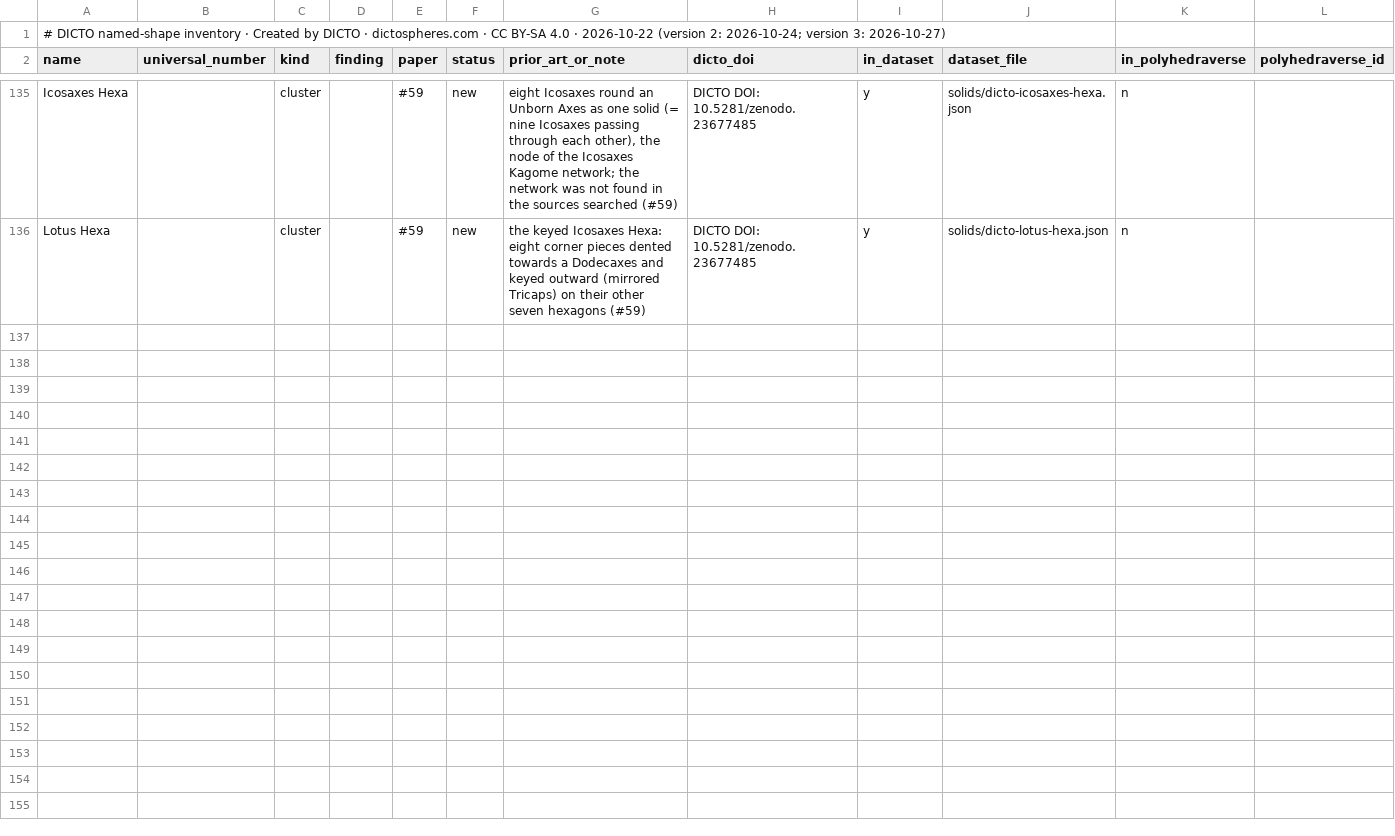
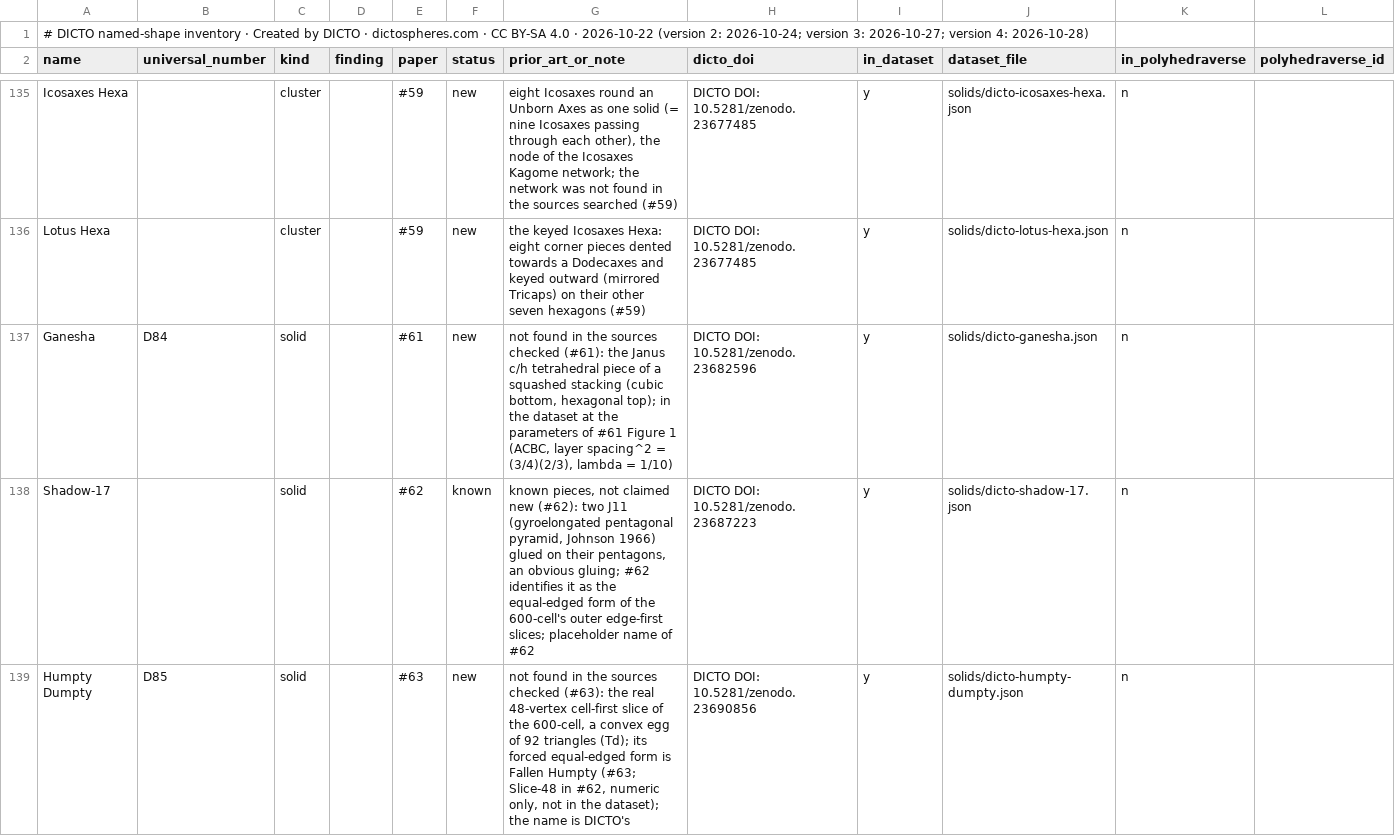
Before and after one commit to DICTOR-Master/kaleidohedra, a CSV file: studies/2026-10-22-math-data-dicto-solids/index.csv, drawn as a sheet; only a part is shown, gaps mark what is left out.

```diff
--- a/studies/2026-10-22-math-data-dicto-solids/index.csv
+++ b/studies/2026-10-22-math-data-dicto-solids/index.csv
@@ -1,2 +1,2 @@
-# DICTO named-shape inventory · Created by DICTO · dictospheres.com · CC BY-SA 4.0 · 2026-10-22 (version 2: 2026-10-24; version 3: 2026-10-27)
+# DICTO named-shape inventory · Created by DICTO · dictospheres.com · CC BY-SA 4.0 · 2026-10-22 (version 2: 2026-10-24; version 3: 2026-10-27; version 4: 2026-10-28)
 name,universal_number,kind,finding,paper,status,prior_art_or_note,dicto_doi,in_dataset,dataset_file,in_polyhedraverse,polyhedraverse_id
@@ -136 +136,4 @@ Icosaxes Hexa,,cluster,,#59,new,"eight Icosaxes round an Unborn Axes as one soli
 Lotus Hexa,,cluster,,#59,new,the keyed Icosaxes Hexa: eight corner pieces dented towards a Dodecaxes and keyed outward (mirrored Tricaps) on their other seven hexagons (#59),DICTO DOI: 10.5281/zenodo.23677485,y,solids/dicto-lotus-hexa.json,n,
+Ganesha,D84,solid,,#61,new,"not found in the sources checked (#61): the Janus c/h tetrahedral piece of a squashed stacking (cubic bottom, hexagonal top); in the dataset at the parameters of #61 Figure 1 (ACBC, layer spacing^2 = (3/4)(2/3), lambda = 1/10)",DICTO DOI: 10.5281/zenodo.23682596,y,solids/dicto-ganesha.json,n,
+Shadow-17,,solid,,#62,known,"known pieces, not claimed new (#62): two J11 (gyroelongated pentagonal pyramid, Johnson 1966) glued on their pentagons, an obvious gluing; #62 identifies it as the equal-edged form of the 600-cell's outer edge-first slices; placeholder name of #62",DICTO DOI: 10.5281/zenodo.23687223,y,solids/dicto-shadow-17.json,n,
+Humpty Dumpty,D85,solid,,#63,new,"not found in the sources checked (#63): the real 48-vertex cell-first slice of the 600-cell, a convex egg of 92 triangles (Td); its forced equal-edged form is Fallen Humpty (#63; Slice-48 in #62, numeric only, not in the dataset); the name is DICTO's",DICTO DOI: 10.5281/zenodo.23690856,y,solids/dicto-humpty-dumpty.json,n,
```
Also changed, not shown: 22 other files.
